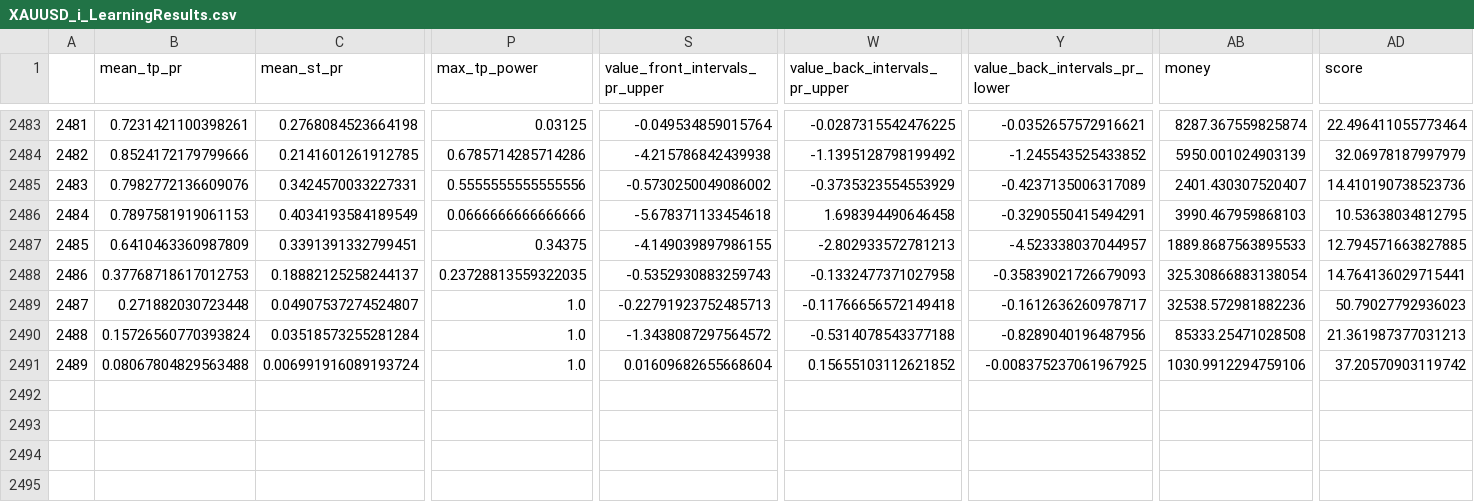
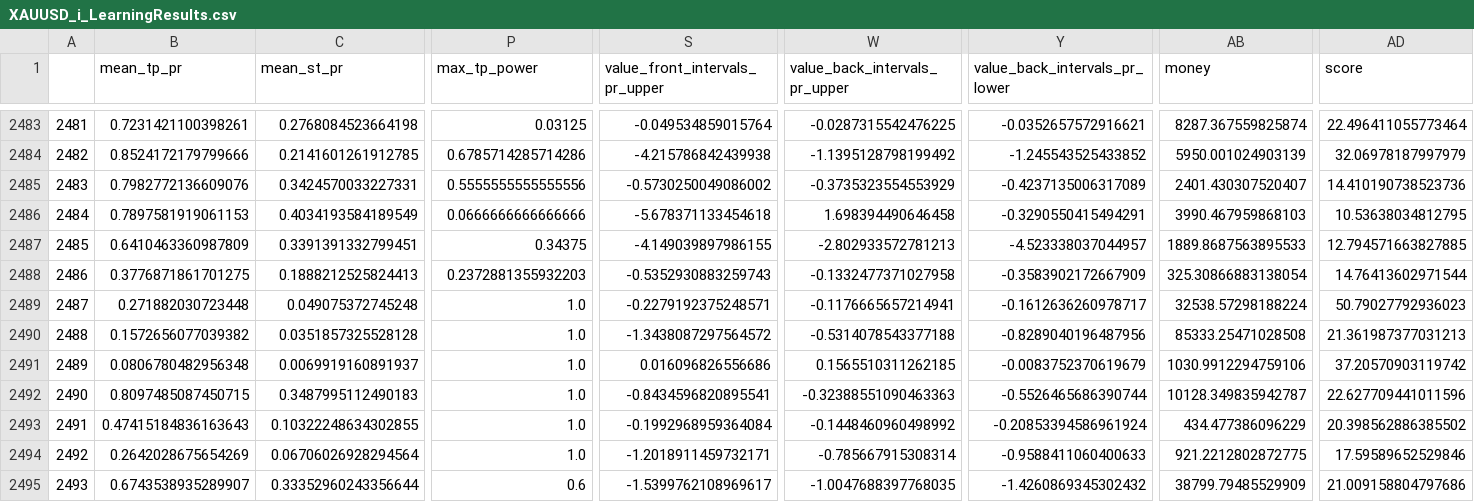
Before and after one commit to Mehrshad-Sorena/ShadBot, a CSV file: src/indicators/MACD/GeneticLearning_DB/elites/secondry/buy/XAUUSD_i_LearningResults.csv, drawn as a sheet; only a part is shown, gaps mark what is left out; rows hold the shown columns only; the diff covers the shown part only; the diff names each change by its address in the sheet, - before the commit and + after, or states it on an @@ line.

```diff
--- a/src/indicators/MACD/GeneticLearning_DB/elites/secondry/buy/XAUUSD_i_LearningResults.csv
+++ b/src/indicators/MACD/GeneticLearning_DB/elites/secondry/buy/XAUUSD_i_LearningResults.csv
-B2488 (mean_tp_pr): 0.37768718617012753
+B2488 (mean_tp_pr): 0.3776871861701275
-C2488 (mean_st_pr): 0.18882125258244137
+C2488 (mean_st_pr): 0.1888212525824413
-P2488 (max_tp_power): 0.23728813559322035
+P2488 (max_tp_power): 0.2372881355932203
-Y2488 (value_back_intervals_pr_lower): -0.35839021726679093
+Y2488 (value_back_intervals_pr_lower): -0.3583902172667909
-AD2488 (score): 14.764136029715441
+AD2488 (score): 14.76413602971544
-C2489 (mean_st_pr): 0.04907537274524807
+C2489 (mean_st_pr): 0.049075372745248
-S2489 (value_front_intervals_pr_upper): -0.22791923752485713
+S2489 (value_front_intervals_pr_upper): -0.2279192375248571
-W2489 (value_back_intervals_pr_upper): -0.11766656572149418
+W2489 (value_back_intervals_pr_upper): -0.1176665657214941
-AB2489 (money): 32538.572981882236
+AB2489 (money): 32538.57298188224
-B2490 (mean_tp_pr): 0.15726560770393824
+B2490 (mean_tp_pr): 0.1572656077039382
-C2490 (mean_st_pr): 0.03518573255281284
+C2490 (mean_st_pr): 0.0351857325528128
-B2491 (mean_tp_pr): 0.08067804829563488
+B2491 (mean_tp_pr): 0.0806780482956348
-C2491 (mean_st_pr): 0.006991916089193724
+C2491 (mean_st_pr): 0.0069919160891937
-S2491 (value_front_intervals_pr_upper): 0.01609682655668604
+S2491 (value_front_intervals_pr_upper): 0.016096826556686
-W2491 (value_back_intervals_pr_upper): 0.15655103112621852
+W2491 (value_back_intervals_pr_upper): 0.1565510311262185
-Y2491 (value_back_intervals_pr_lower): -0.008375237061967925
+Y2491 (value_back_intervals_pr_lower): -0.0083752370619679
+row 2492: 2490 | 0.8097485087450715 | 0.3487995112490183 | 1.0 | -0.8434596820895541 | -0.32388551090463363 | -0.5526465686390744 | 10128.349835942787 | 22.627709441011596
+row 2493: 2491 | 0.47415184836163643 | 0.10322248634302855 | 1.0 | -0.1992968959364084 | -0.1448460960498992 | -0.20853394586961924 | 434.477386096229 | 20.398562886385502
+row 2494: 2492 | 0.2642028675654269 | 0.06706026928294564 | 1.0 | -1.2018911459732171 | -0.785667915308314 | -0.9588411060400633 | 921.2212802872775 | 17.59589652529846
+row 2495: 2493 | 0.6743538935289907 | 0.33352960243356644 | 0.6 | -1.5399762108969617 | -1.0047688397768035 | -1.4260869345302432 | 38799.79485529909 | 21.009158804797686
```
Also changed, not shown: 3 edited cells elsewhere in this file, src/indicators/MACD/GeneticLearning_DB/elites/secondry/buy/XAUUSD_i_ChromosomeResults.csv, src/indicators/MACD/GeneticLearning_DB/society/secondry/buy/XAUUSD_i.csv, 1 other file.
